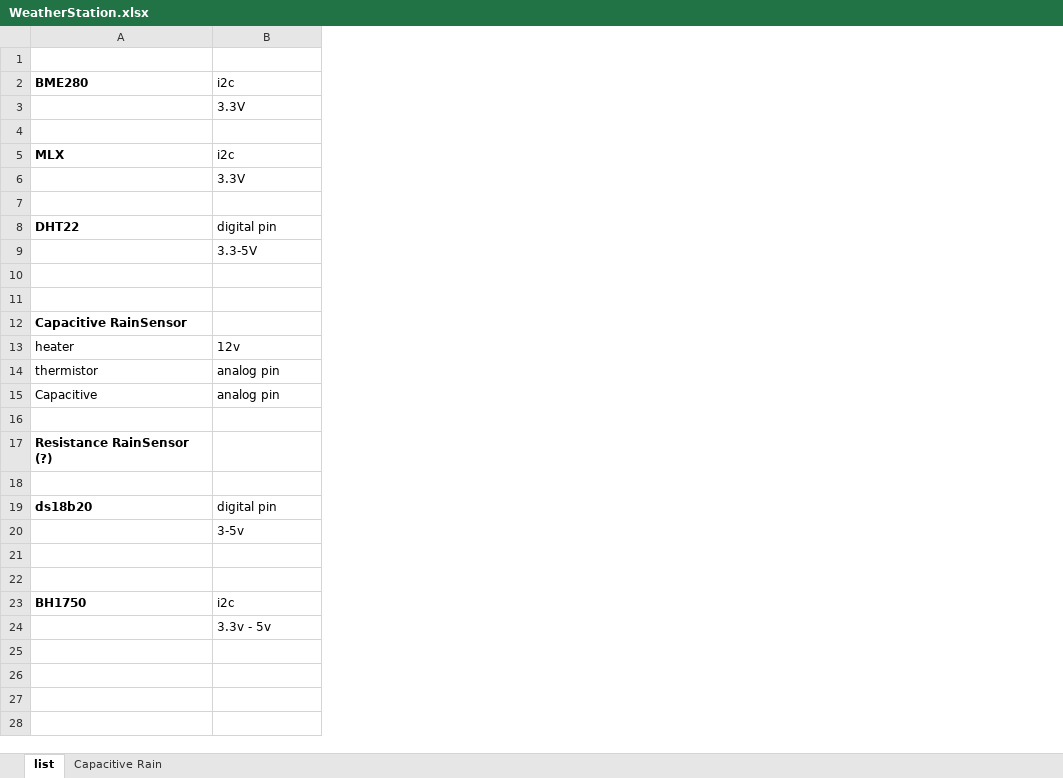
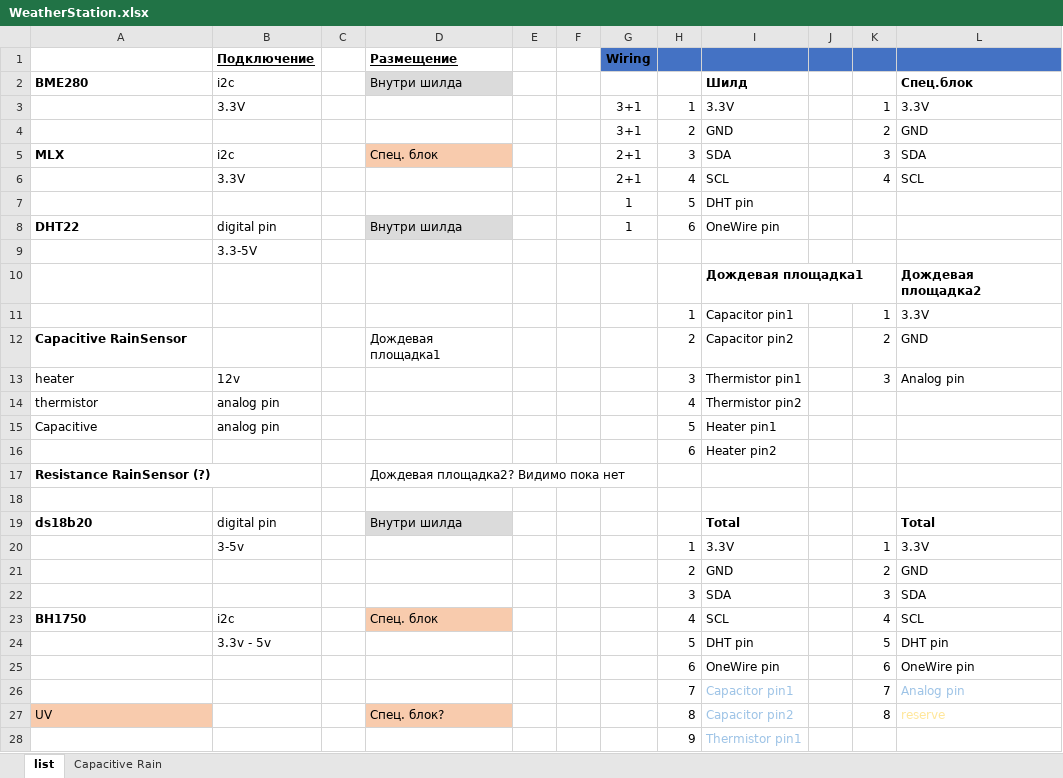
Before and after one commit to BorisE/Arduino, an Excel workbook: WeatherStation_01/WeatherStation.xlsx, sheet list, drawn as a sheet; only a part is shown; values as stored, in another font and other column widths than the file's, no borders; the diff covers the shown part only; the diff names each change by its address in the sheet, - before the commit and + after, or states it on an @@ line.

```diff
--- a/WeatherStation_01/WeatherStation.xlsx (sheet list)
+++ b/WeatherStation_01/WeatherStation.xlsx (sheet list)
+column C, empty
+column D (Размещение), rows 2-23: Внутри шилда |  |  | Спец. блок |  |  | Внутри шилда |  |  |  | Дождевая площадка1 |  |  |  |  | Дождевая площадка2? Видимо пока нет |  | Внутри шилда |  |  |  | Спец. блок
+column E, empty
+column F, empty
+column G (Wiring), rows 3-8: 3+1 | 3+1 | 2+1 | 2+1 | 1 | 1
+column H, rows 3-24: 1 | 2 | 3 | 4 | 5 | 6 |  |  | 1 | 2 | 3 | 4 | 5 | 6 |  |  |  | 1 | 2 | 3 | 4 | 5
+column I, rows 2-24: Шилд | 3.3V | GND | SDA | SCL | DHT pin | OneWire pin |  | Дождевая площадка1 | Capacitor pin1 | Capacitor pin2 | Thermistor pin1 | Thermistor pin2 | Heater pin1 | Heater pin2 |  |  | Total | 3.3V | GND | SDA | SCL | DHT pin
+column J, empty
+column K, rows 3-24: 1 | 2 | 3 | 4 |  |  |  |  | 1 | 2 | 3 |  |  |  |  |  |  | 1 | 2 | 3 | 4 | 5
+column L, rows 2-24: Спец.блок | 3.3V | GND | SDA | SCL |  |  |  | Дождевая площадка2 | 3.3V | GND | Analog pin |  |  |  |  |  | Total | 3.3V | GND | SDA | SCL | DHT pin
-row 1: (empty)
+row 1:  | Подключение |  | Размещение |  |  | Wiring
-row 4: (empty)
+row 4:  |  |  |  |  |  | 3+1 | 2 | GND |  | 2 | GND
-row 7: (empty)
+row 7:  |  |  |  |  |  | 1 | 5 | DHT pin
-row 10: (empty)
+row 10:  |  |  |  |  |  |  |  | Дождевая площадка1 |  |  | Дождевая площадка2
-row 11: (empty)
+row 11:  |  |  |  |  |  |  | 1 | Capacitor pin1 |  | 1 | 3.3V
-row 16: (empty)
+row 16:  |  |  |  |  |  |  | 6 | Heater pin2
-row 21: (empty)
+row 21:  |  |  |  |  |  |  | 2 | GND |  | 2 | GND
-row 22: (empty)
+row 22:  |  |  |  |  |  |  | 3 | SDA |  | 3 | SDA
+row 25:  |  |  |  |  |  |  | 6 | OneWire pin |  | 6 | OneWire pin
+row 26:  |  |  |  |  |  |  | 7 | Capacitor pin1 |  | 7 | Analog pin
+row 27: UV |  |  | Спец. блок? |  |  |  | 8 | Capacitor pin2 |  | 8 | reserve
+row 28:  |  |  |  |  |  |  | 9 | Thermistor pin1
```
Also changed, not shown: 5 added rows elsewhere in this sheet, 2 other files.
